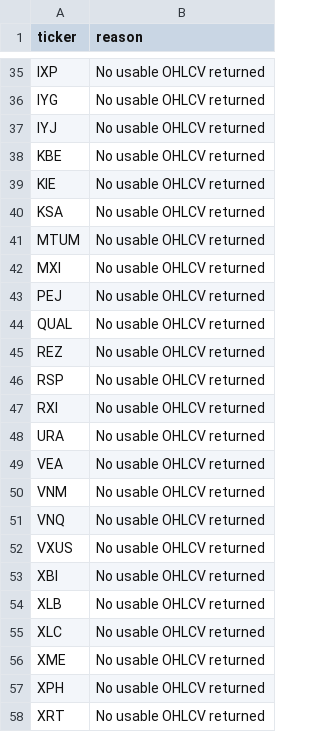
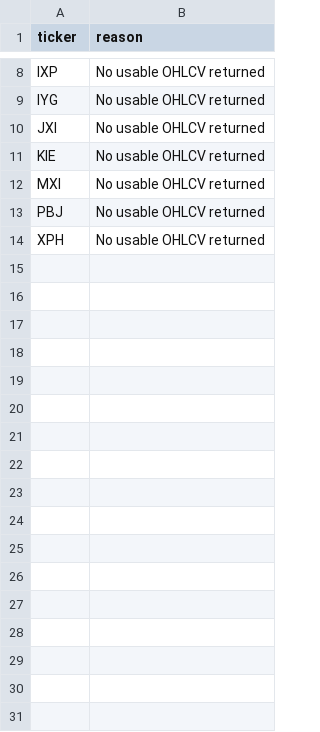
Before and after one commit to drynflying/global-market-rotation-engine, a CSV file: results/fetch_failures.csv, drawn as a sheet; only a part is shown, gaps mark what is left out; the diff covers the shown part only.

```diff
--- a/results/fetch_failures.csv
+++ b/results/fetch_failures.csv
@@ -36,23 +9,6 @@ IXP,No usable OHLCV returned
 IYG,No usable OHLCV returned
-IYJ,No usable OHLCV returned
-KBE,No usable OHLCV returned
+JXI,No usable OHLCV returned
 KIE,No usable OHLCV returned
-KSA,No usable OHLCV returned
-MTUM,No usable OHLCV returned
 MXI,No usable OHLCV returned
-PEJ,No usable OHLCV returned
-QUAL,No usable OHLCV returned
-REZ,No usable OHLCV returned
-RSP,No usable OHLCV returned
-RXI,No usable OHLCV returned
-URA,No usable OHLCV returned
-VEA,No usable OHLCV returned
-VNM,No usable OHLCV returned
-VNQ,No usable OHLCV returned
-VXUS,No usable OHLCV returned
-XBI,No usable OHLCV returned
-XLB,No usable OHLCV returned
-XLC,No usable OHLCV returned
-XME,No usable OHLCV returned
+PBJ,No usable OHLCV returned
 XPH,No usable OHLCV returned
-XRT,No usable OHLCV returned
```
Also changed, not shown: 27 removed rows and 2 edited cells elsewhere in this file, results/rotation_latest.csv, results/weekly_recommendation_shadow_outcomes.csv, 14 other files.
